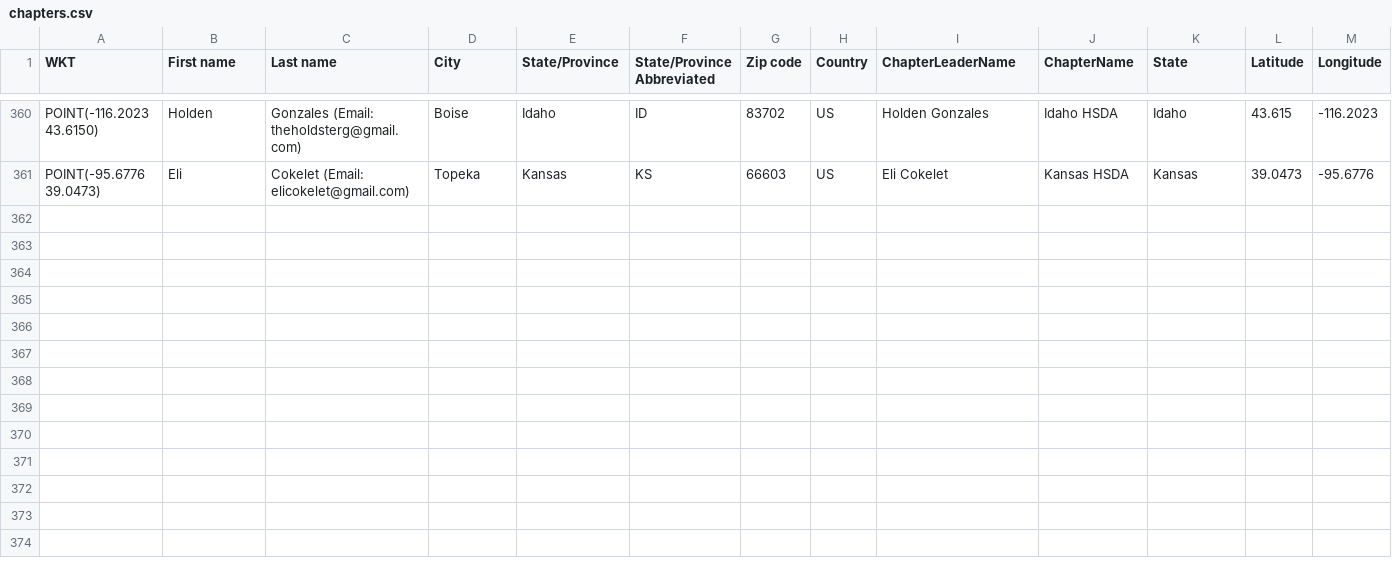
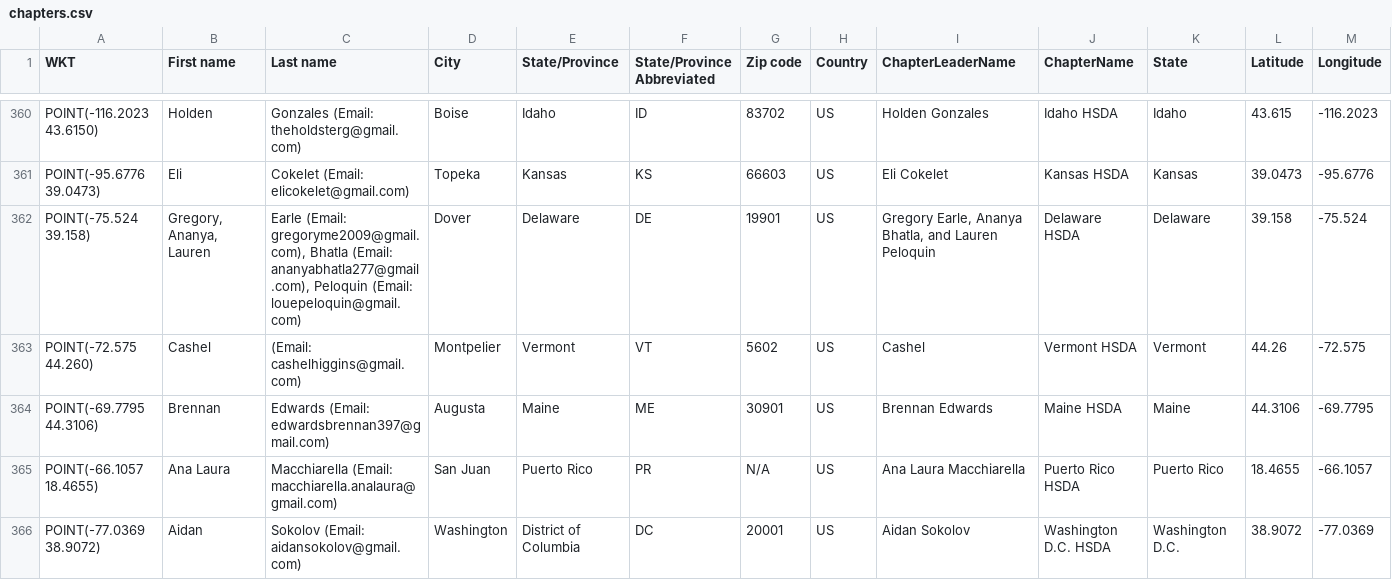
Before and after one commit to virajashivhare01/leaflet-mapFINAL, a CSV file: chapters.csv, drawn as a sheet; only a part is shown, gaps mark what is left out.

Commit message:
Update chapters.csv

```diff
--- a/chapters.csv
+++ b/chapters.csv
@@ -361 +361,6 @@ POINT(-116.2023 43.6150),Holden,Gonzales (Email: theholdsterg@gmail.com),Boise,I
 POINT(-95.6776 39.0473),Eli,Cokelet (Email: elicokelet@gmail.com),Topeka,Kansas,KS,66603,US,Eli Cokelet,Kansas HSDA,Kansas,39.0473,-95.6776
+POINT(-75.524 39.158),"Gregory, Ananya, Lauren","Earle (Email: gregoryme2009@gmail.com), Bhatla (Email: ananyabhatla277@gmail.com), Peloquin (Email: louepeloquin@gmail.com)",Dover,Delaware,DE,19901,US,"Gregory Earle, Ananya Bhatla, and Lauren Peloquin",Delaware HSDA,Delaware,39.158,-75.524
+POINT(-72.575 44.260),Cashel ,(Email: cashelhiggins@gmail.com),Montpelier,Vermont,VT,5602,US,Cashel,Vermont HSDA,Vermont,44.26,-72.575
+POINT(-69.7795 44.3106),Brennan ,Edwards (Email: edwardsbrennan397@gmail.com),Augusta,Maine,ME,30901,US,Brennan Edwards,Maine HSDA,Maine,44.3106,-69.7795
+POINT(-66.1057 18.4655),Ana Laura ,Macchiarella (Email: macchiarella.analaura@gmail.com),San Juan,Puerto Rico,PR,N/A,US,Ana Laura Macchiarella ,Puerto Rico HSDA,Puerto Rico ,18.4655,-66.1057
+POINT(-77.0369 38.9072),Aidan,Sokolov (Email: aidansokolov@gmail.com),Washington,District of Columbia,DC,20001,US,Aidan Sokolov ,Washington D.C. HSDA,Washington D.C.,38.9072,-77.0369
```
